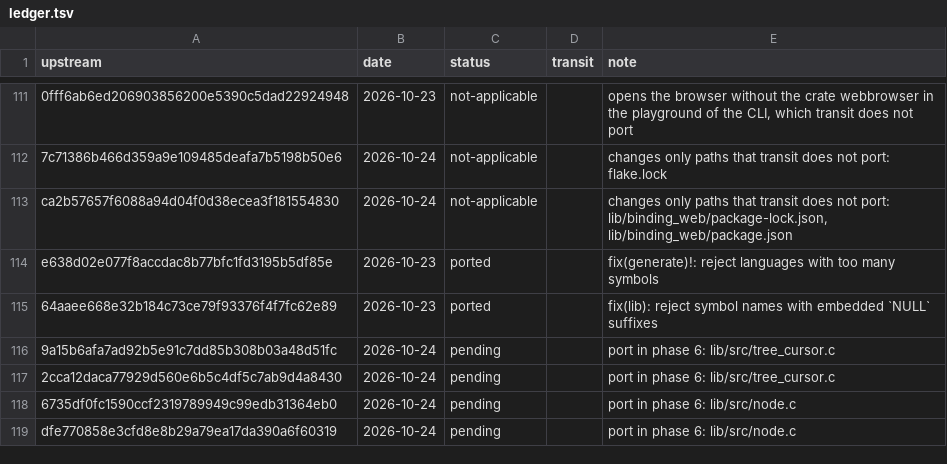
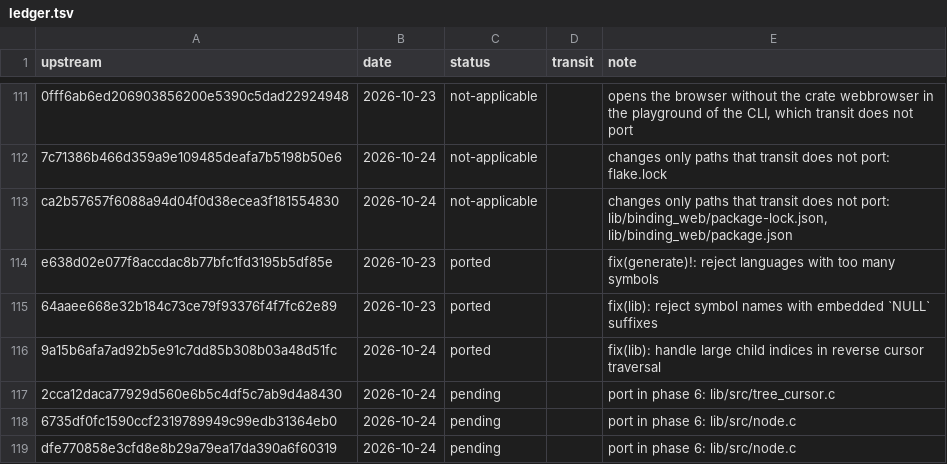
Before and after one commit to xo/transit, a TSV file: docs/upstream/ledger.tsv, drawn as a sheet; only a part is shown, gaps mark what is left out.

```diff
--- a/docs/upstream/ledger.tsv
+++ b/docs/upstream/ledger.tsv
@@ -115,3 +115,3 @@ e638d02e077f8accdac8b77bfc1fd3195b5df85e	2026-10-23	ported		fix(generate)!: reje
 64aaee668e32b184c73ce79f93376f4f7fc62e89	2026-10-23	ported		fix(lib): reject symbol names with embedded `NULL` suffixes
-9a15b6afa7ad92b5e91c7dd85b308b03a48d51fc	2026-10-24	pending		port in phase 6: lib/src/tree_cursor.c
+9a15b6afa7ad92b5e91c7dd85b308b03a48d51fc	2026-10-24	ported		fix(lib): handle large child indices in reverse cursor traversal
 2cca12daca77929d560e6b5c4df5c7ab9d4a8430	2026-10-24	pending		port in phase 6: lib/src/tree_cursor.c
```
Also changed, not shown: 7 other files.
